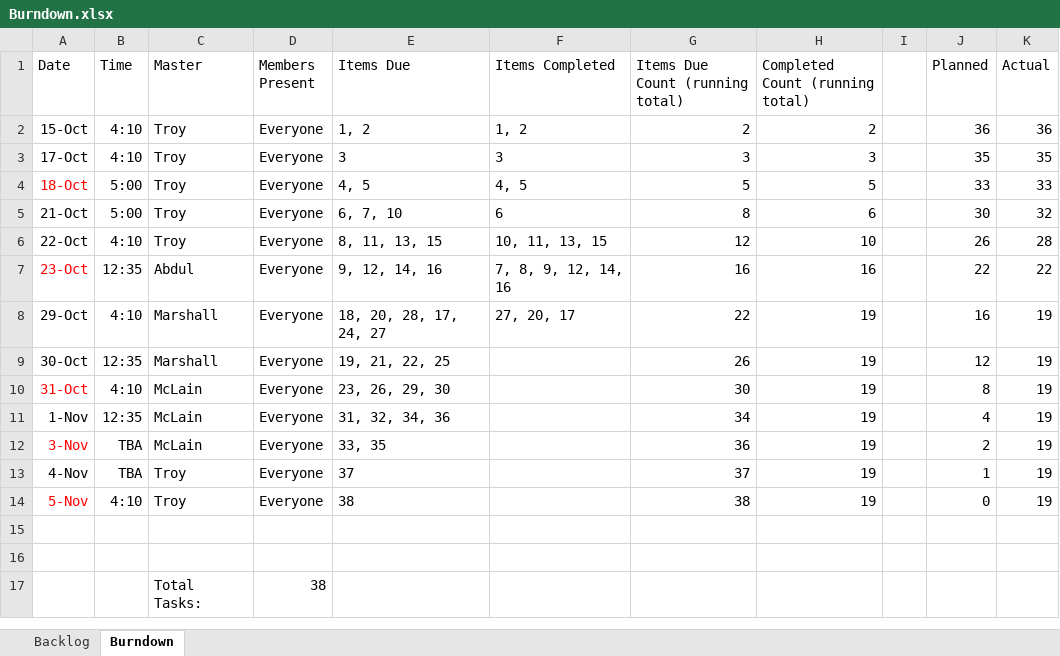
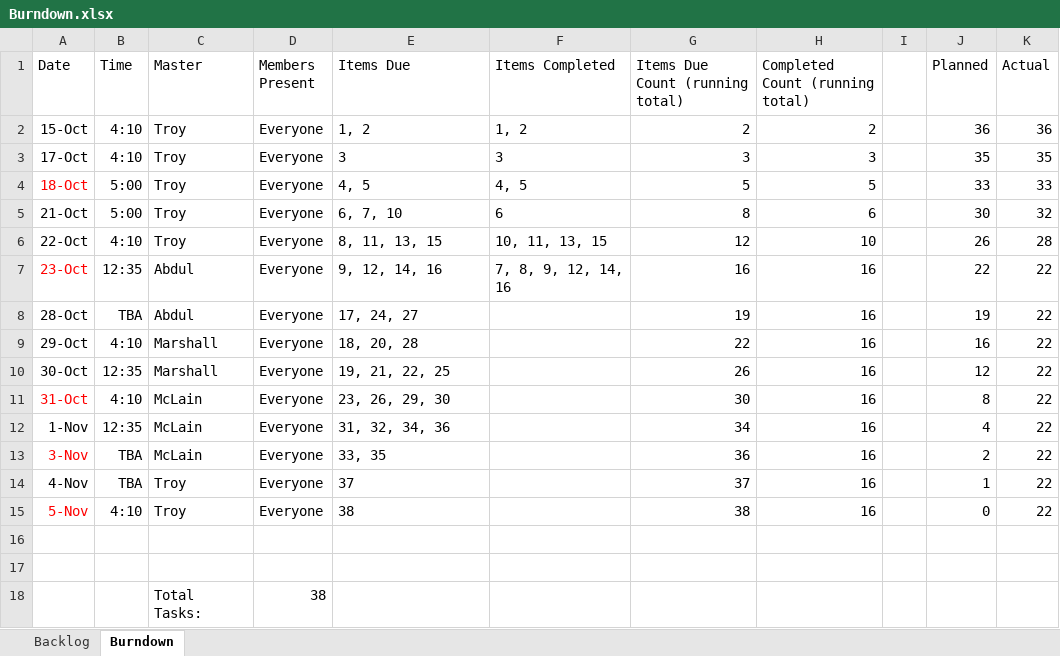
Before and after one commit to marshall-hobbs96/CSCE315-Pancake-P1, an Excel workbook: Agile/Burndown.xlsx, sheet Burndown, drawn as a sheet; values as stored, in another font and other column widths than the file's, no borders; charts and pictures not drawn; addresses are those after the commit; the diff names each change by its address in the sheet, - before the commit and + after, or states it on an @@ line.

```diff
--- a/Agile/Burndown.xlsx (sheet Burndown)
+++ b/Agile/Burndown.xlsx (sheet Burndown)
+row 8: 28-Oct | TBA | Abdul | Everyone | 17, 24, 27 |  | 19 | 16 |  | 19 | 22
-E9 (Items Due): 18, 20, 28, 17, 24, 27
+E9 (Items Due): 18, 20, 28
-F9 (Items Completed): 27, 20, 17
+F9 (Items Completed): (empty)
-H9:H15 (Completed Count (running total)): 19
+H9:H15 (Completed Count (running total)): 16
-K9:K15 (Actual): 19
+K9:K15 (Actual): 22
```
Also changed, not shown: formulas that keep their value, charts or pictures, 9 other files.
